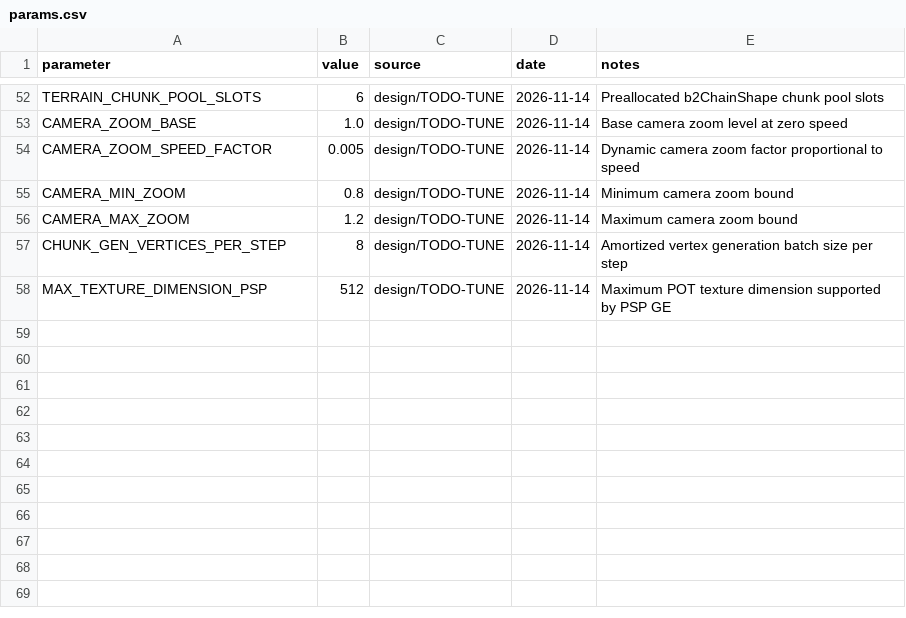
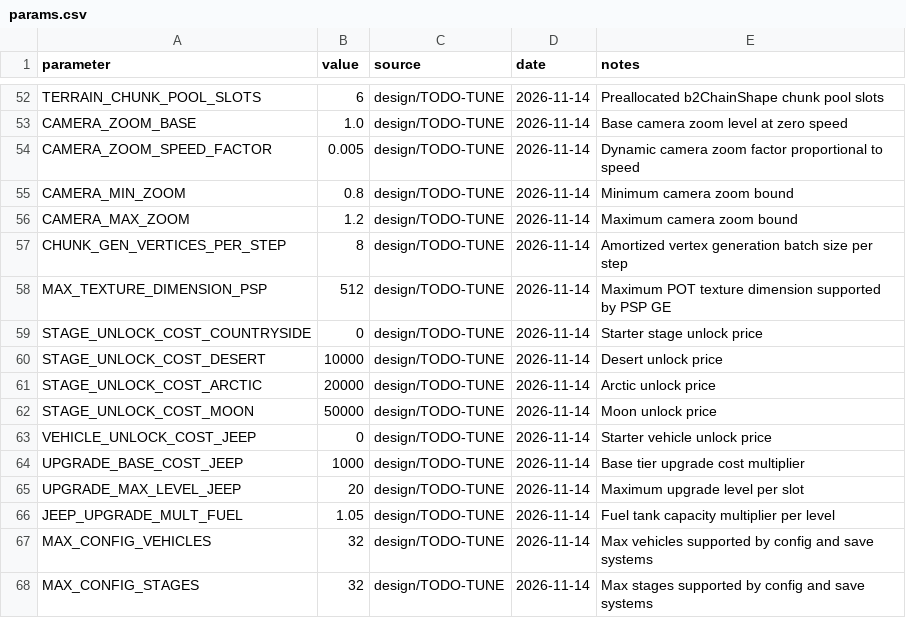
Before and after one commit to Coosiks/hill-climb-racing-psp, a CSV file: docs/params.csv, drawn as a sheet; only a part is shown, gaps mark what is left out; the diff names each change by its address in the sheet, - before the commit and + after, or states it on an @@ line.

```diff
--- a/docs/params.csv
+++ b/docs/params.csv
+row 59: STAGE_UNLOCK_COST_COUNTRYSIDE | 0 | design/TODO-TUNE | 2026-11-14 | Starter stage unlock price
+row 60: STAGE_UNLOCK_COST_DESERT | 10000 | design/TODO-TUNE | 2026-11-14 | Desert unlock price
+row 61: STAGE_UNLOCK_COST_ARCTIC | 20000 | design/TODO-TUNE | 2026-11-14 | Arctic unlock price
+row 62: STAGE_UNLOCK_COST_MOON | 50000 | design/TODO-TUNE | 2026-11-14 | Moon unlock price
+row 63: VEHICLE_UNLOCK_COST_JEEP | 0 | design/TODO-TUNE | 2026-11-14 | Starter vehicle unlock price
+row 64: UPGRADE_BASE_COST_JEEP | 1000 | design/TODO-TUNE | 2026-11-14 | Base tier upgrade cost multiplier
+row 65: UPGRADE_MAX_LEVEL_JEEP | 20 | design/TODO-TUNE | 2026-11-14 | Maximum upgrade level per slot
+row 66: JEEP_UPGRADE_MULT_FUEL | 1.05 | design/TODO-TUNE | 2026-11-14 | Fuel tank capacity multiplier per level
+row 67: MAX_CONFIG_VEHICLES | 32 | design/TODO-TUNE | 2026-11-14 | Max vehicles supported by config and save systems
+row 68: MAX_CONFIG_STAGES | 32 | design/TODO-TUNE | 2026-11-14 | Max stages supported by config and save systems
```
Also changed, not shown: 2 other files.
